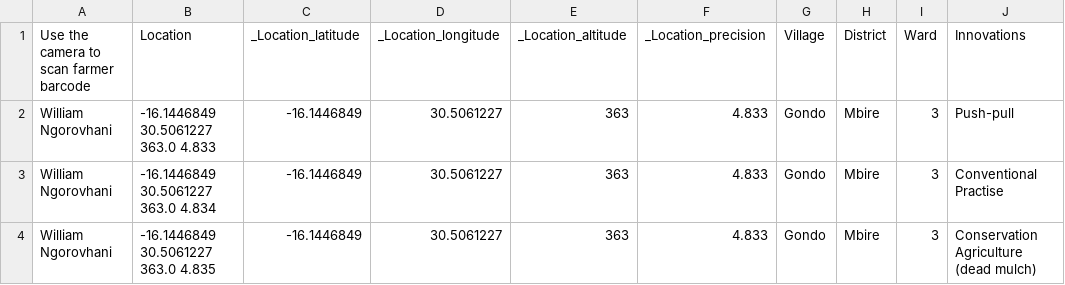
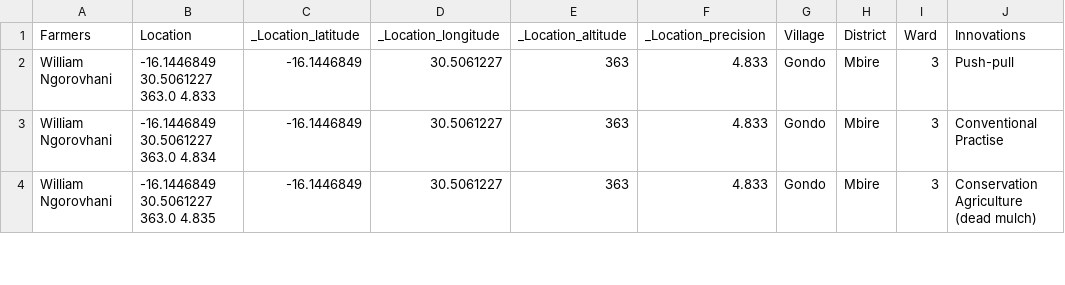
Before and after one commit to adamavip/MFL-AWO1-dashboard, a CSV file: public/mother_demo_gps_treatment.csv, drawn as a sheet; only a part is shown; the diff names each change by its address in the sheet, - before the commit and + after, or states it on an @@ line.

```diff
--- a/public/mother_demo_gps_treatment.csv
+++ b/public/mother_demo_gps_treatment.csv
-A1: Use the camera to scan farmer barcode
+A1: Farmers
```
Also changed, not shown: 13 other files.
